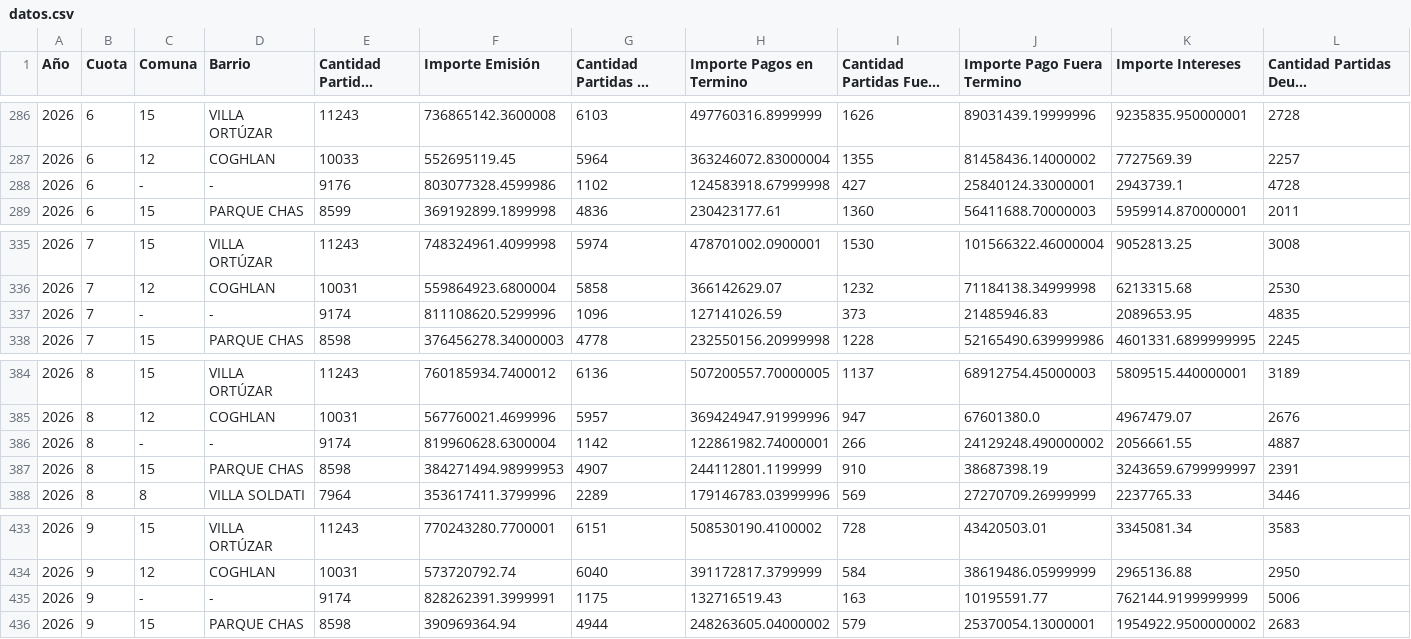
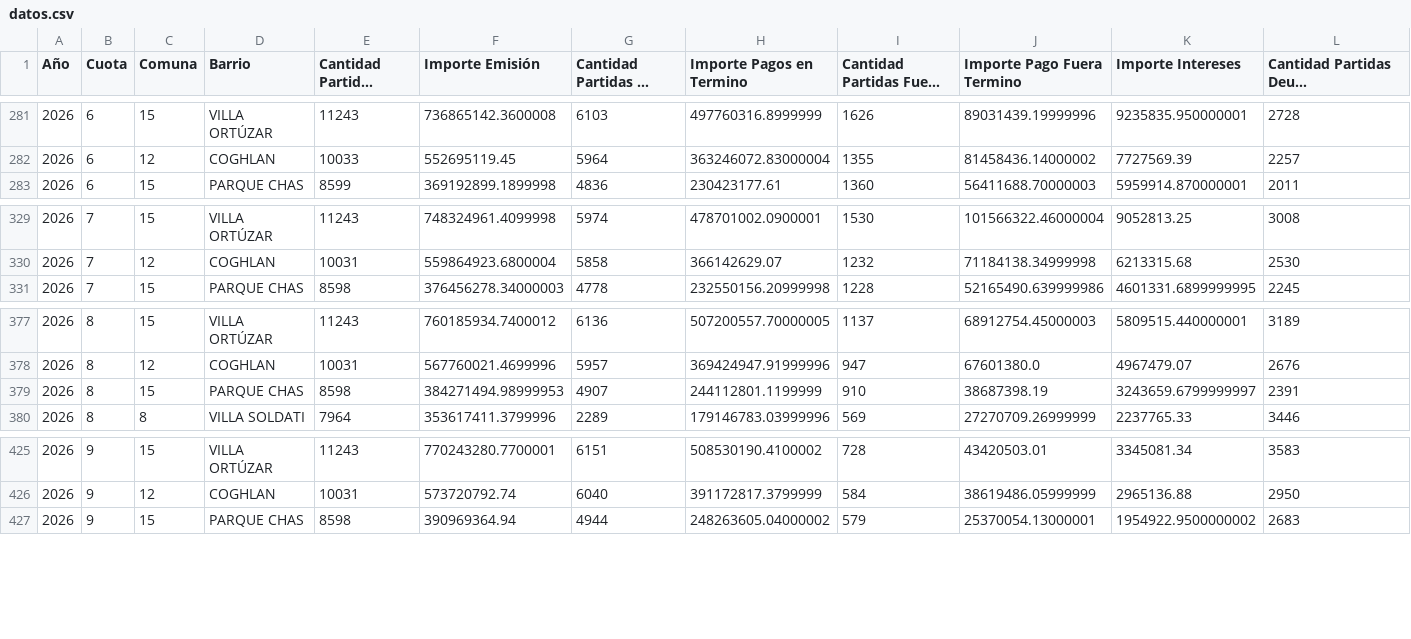
Before and after one commit to DEF-AGIP/ABL-II, a CSV file: datos.csv, drawn as a sheet; only a part is shown, gaps mark what is left out; long unchanged cells end in …; rows hold the shown columns only; the diff covers the shown part only; the diff names each change by its address in the sheet, - before the commit and + after, or states it on an @@ line.

```diff
--- a/datos.csv
+++ b/datos.csv
-row 288: 2026 | 6 | - | - | 9176 | 803077328.4599986 | 1102 | 124583918.67999998 | 427 | 25840124.33000001 | 2943739.1 | 4728
-row 337: 2026 | 7 | - | - | 9174 | 811108620.5299996 | 1096 | 127141026.59 | 373 | 21485946.83 | 2089653.95 | 4835
-row 386: 2026 | 8 | - | - | 9174 | 819960628.6300004 | 1142 | 122861982.74000001 | 266 | 24129248.490000002 | 2056661.55 | 4887
-row 435: 2026 | 9 | - | - | 9174 | 828262391.3999991 | 1175 | 132716519.43 | 163 | 10195591.77 | 762144.9199999999 | 5006
```
Also changed, not shown: 5 removed rows elsewhere in this file.
